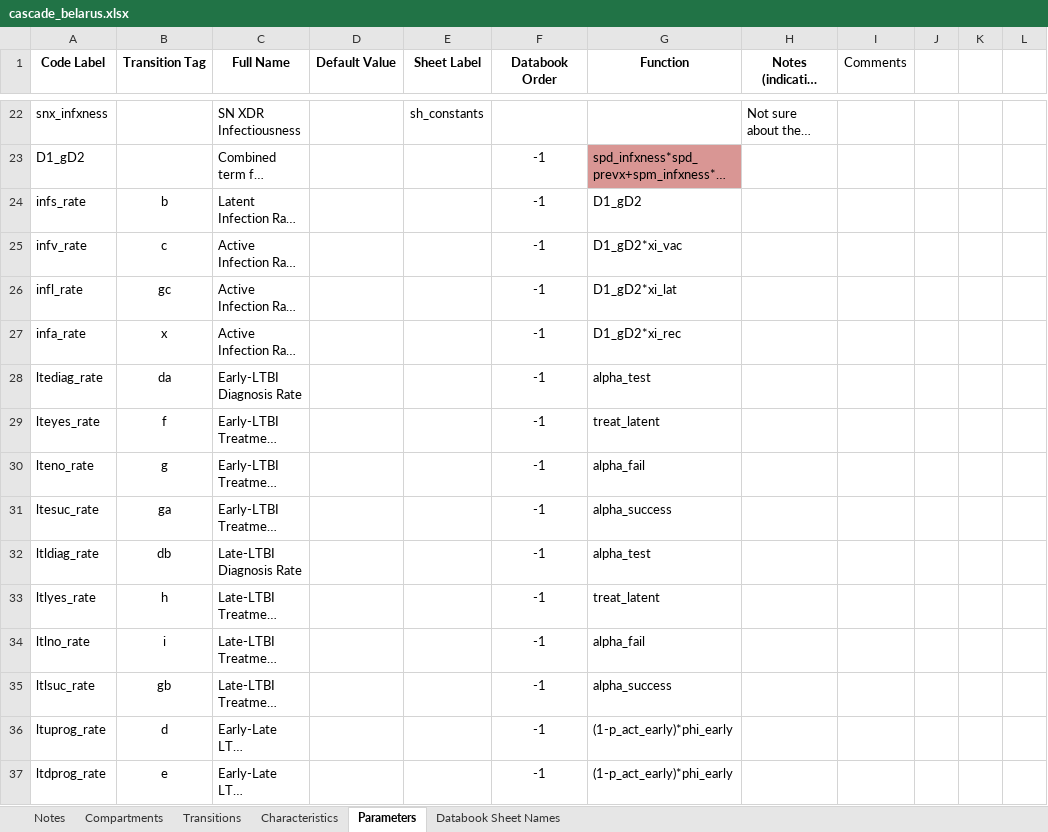
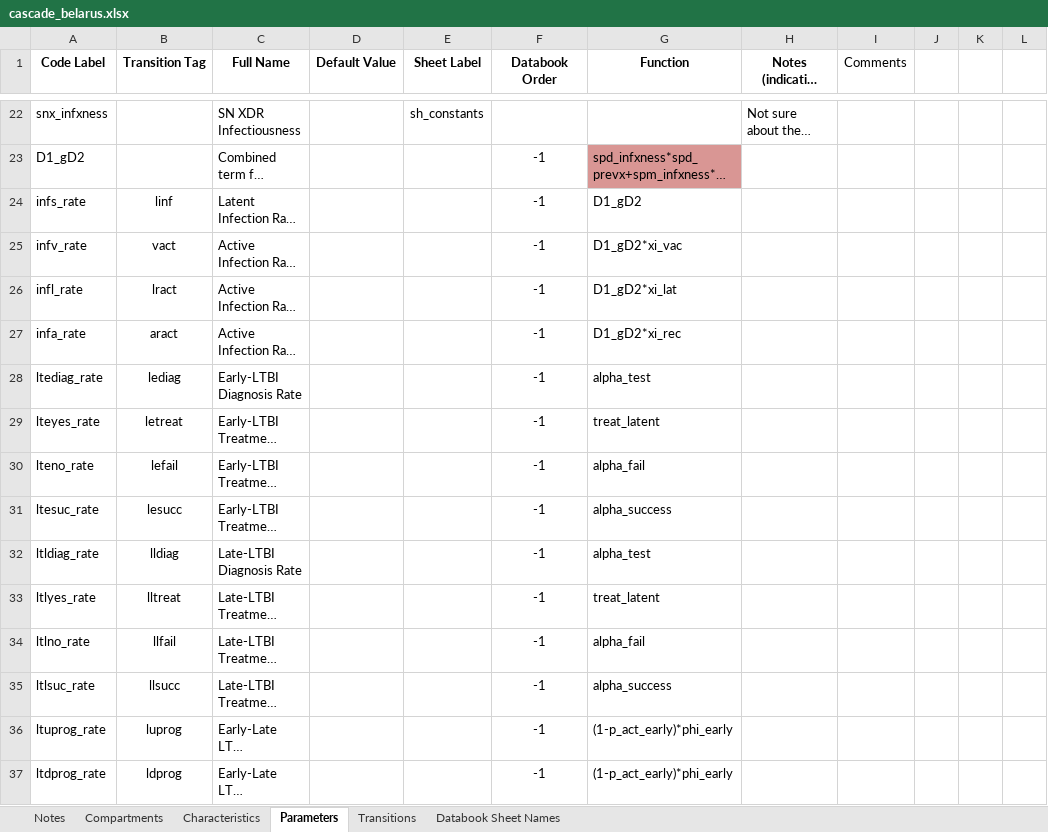
Before and after one commit to optimamodel/optima-tb, an Excel workbook: project/cascade_belarus.xlsx, sheet Parameters, drawn as a sheet; only a part is shown, gaps mark what is left out; long unchanged cells end in …; values as stored, in another font and other column widths than the file's, no borders; charts and pictures not drawn; the diff covers the shown part only; the diff names each change by its address in the sheet, - before the commit and + after, or states it on an @@ line.

Commit message:
Transition Tags
Reorganised project folder and clarified transition matrix tags

```diff
--- a/project/cascade_belarus.xlsx (sheet Parameters)
+++ b/project/cascade_belarus.xlsx (sheet Parameters)
@@ sheet tab order changed: Notes | Compartments | Characteristics | Parameters | Transitions | Databook Sheet Names @@
-B24 (Transition Tag): b
+B24 (Transition Tag): linf
-B25 (Transition Tag): c
+B25 (Transition Tag): vact
-B26 (Transition Tag): gc
+B26 (Transition Tag): lract
-B27 (Transition Tag): x
+B27 (Transition Tag): aract
-B28 (Transition Tag): da
+B28 (Transition Tag): lediag
-B29 (Transition Tag): f
+B29 (Transition Tag): letreat
-B30 (Transition Tag): g
+B30 (Transition Tag): lefail
-B31 (Transition Tag): ga
+B31 (Transition Tag): lesucc
-B32 (Transition Tag): db
+B32 (Transition Tag): lldiag
-B33 (Transition Tag): h
+B33 (Transition Tag): lltreat
-B34 (Transition Tag): i
+B34 (Transition Tag): llfail
-B35 (Transition Tag): gb
+B35 (Transition Tag): llsucc
-B36 (Transition Tag): d
+B36 (Transition Tag): luprog
-B37 (Transition Tag): e
+B37 (Transition Tag): ldprog
```
Also changed, not shown: 7 added rows, 4 removed rows, 70 edited cells and cell formats elsewhere in this sheet, sheet Transitions, sheet Compartments, charts or pictures, 4 other files.
